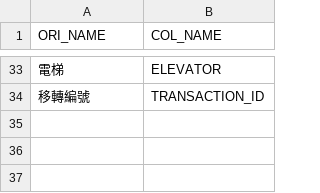
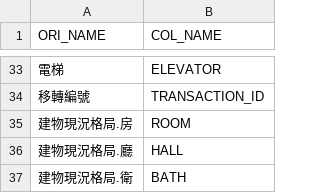
Before and after one commit to ChiaJung-Yeh/NYCU_TDX, a CSV file: others/houseprice_main.csv, drawn as a sheet; only a part is shown, gaps mark what is left out.

Commit message:
Initial commit

```diff
--- a/others/houseprice_main.csv
+++ b/others/houseprice_main.csv
@@ -34 +34,4 @@
 移轉編號,TRANSACTION_ID
+建物現況格局.房,ROOM
+建物現況格局.廳,HALL
+建物現況格局.衛,BATH
```
